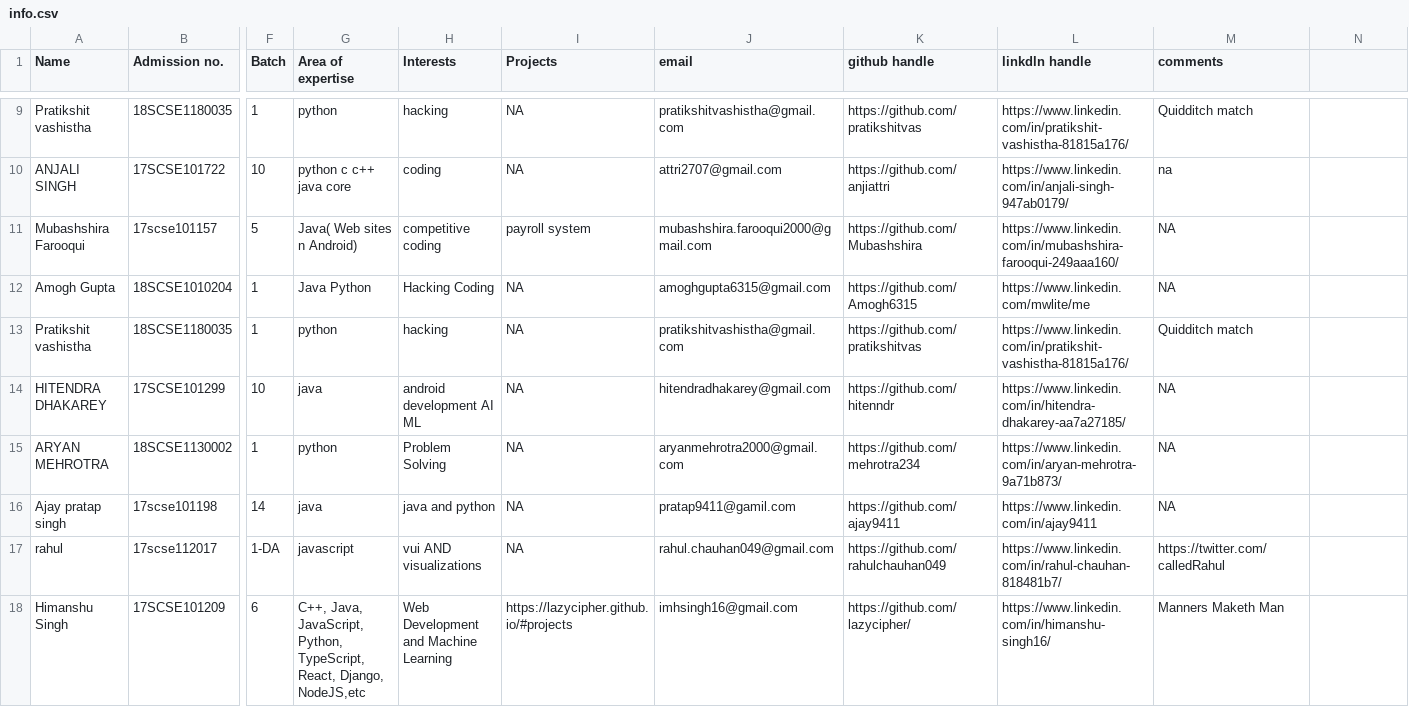
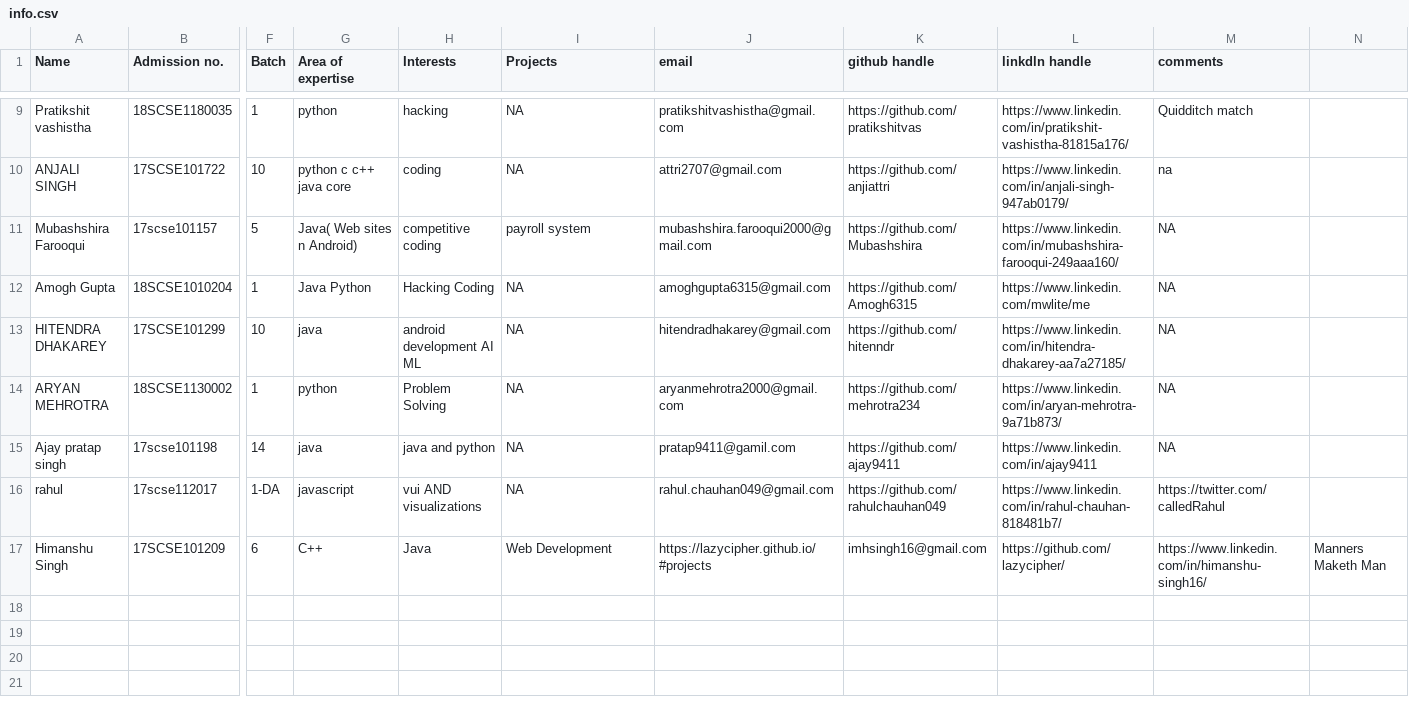
Before and after one commit to vishvaketan/gitTest, a CSV file: info.csv, drawn as a sheet; only a part is shown, gaps mark what is left out; removed rows and columns are numbered as before the commit, all else as after; rows hold the shown columns only; the diff names each change by its address in the sheet, - before the commit and + after, or states it on an @@ line.

Commit message:
Update info.csv

```diff
--- a/info.csv
+++ b/info.csv
-row 13: Pratikshit vashistha | 18SCSE1180035 | 1 | python | hacking | NA | pratikshitvashistha@gmail.com | https://github.com/pratikshitvas | https://www.linkedin.com/in/pratikshit-vashistha-81815a176/ | Quidditch match
-G17 (Area of expertise): C++, Java, JavaScript, Python, TypeScript, React, Django, NodeJS,etc
+G17 (Area of expertise): C++
-H17 (Interests): Web Development and Machine Learning
+H17 (Interests): Java
-I17 (Projects): https://lazycipher.github.io/#projects
+I17 (Projects): Web Development
-J17 (email): imhsingh16@gmail.com
+J17 (email): https://lazycipher.github.io/#projects
-K17 (github handle): https://github.com/lazycipher/
+K17 (github handle): imhsingh16@gmail.com
-L17 (linkdln handle): https://www.linkedin.com/in/himanshu-singh16/
+L17 (linkdln handle): https://github.com/lazycipher/
-M17 (comments): Manners Maketh Man
+M17 (comments): https://www.linkedin.com/in/himanshu-singh16/
-N17: (empty)
+N17: Manners Maketh Man
```
